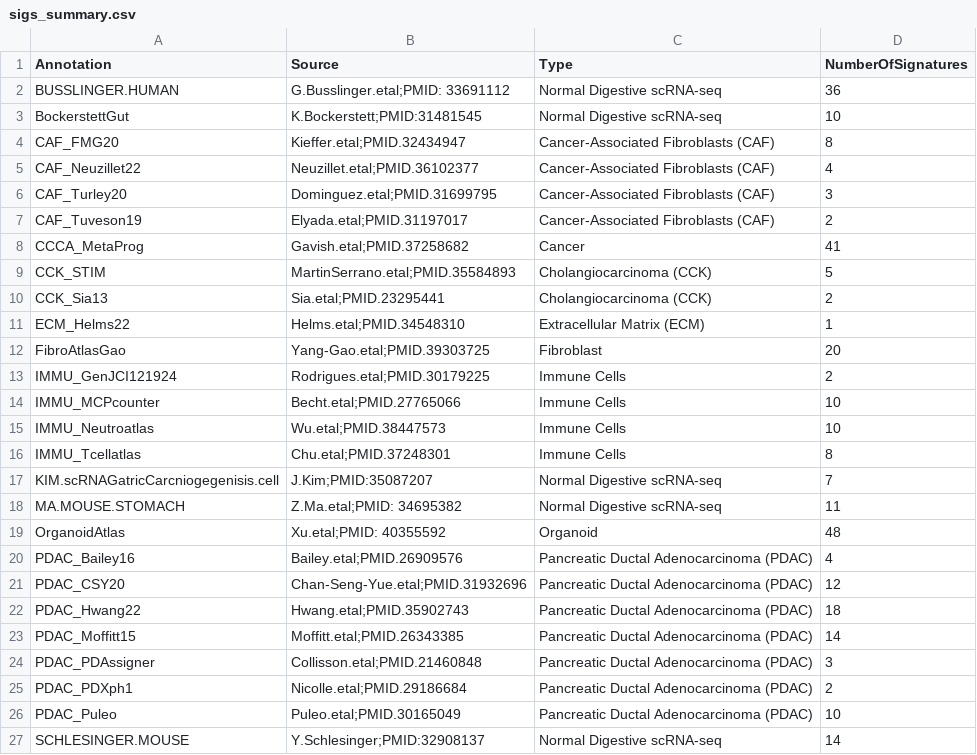
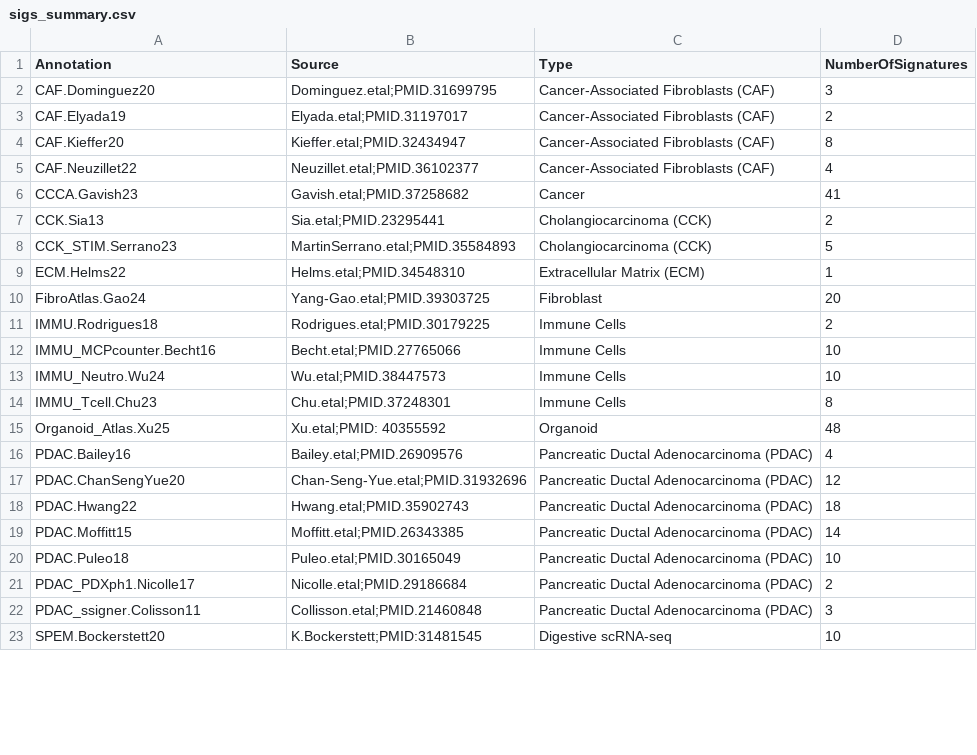
Before and after one commit to GeNeHetX/CancerRNASig, a CSV file: data-raw/sigs_summary.csv, drawn as a sheet; only a part is shown; the diff covers the shown part only.

Commit message:
homogenize annotation names and types

```diff
--- a/data-raw/sigs_summary.csv
+++ b/data-raw/sigs_summary.csv
@@ -1,27 +1,23 @@
 "Annotation","Source","Type","NumberOfSignatures"
-"BUSSLINGER.HUMAN","G.Busslinger.etal;PMID: 33691112","Normal Digestive scRNA-seq",36
-"BockerstettGut","K.Bockerstett;PMID:31481545","Normal Digestive scRNA-seq",10
-"CAF_FMG20","Kieffer.etal;PMID.32434947","Cancer-Associated Fibroblasts (CAF)",8
-"CAF_Neuzillet22","Neuzillet.etal;PMID.36102377","Cancer-Associated Fibroblasts (CAF)",4
-"CAF_Turley20","Dominguez.etal;PMID.31699795","Cancer-Associated Fibroblasts (CAF)",3
-"CAF_Tuveson19","Elyada.etal;PMID.31197017","Cancer-Associated Fibroblasts (CAF)",2
-"CCCA_MetaProg","Gavish.etal;PMID.37258682","Cancer",41
-"CCK_STIM","MartinSerrano.etal;PMID.35584893","Cholangiocarcinoma (CCK)",5
-"CCK_Sia13","Sia.etal;PMID.23295441","Cholangiocarcinoma (CCK)",2
-"ECM_Helms22","Helms.etal;PMID.34548310","Extracellular Matrix (ECM)",1
-"FibroAtlasGao","Yang-Gao.etal;PMID.39303725","Fibroblast",20
-"IMMU_GenJCI121924","Rodrigues.etal;PMID.30179225","Immune Cells",2
-"IMMU_MCPcounter","Becht.etal;PMID.27765066","Immune Cells",10
-"IMMU_Neutroatlas","Wu.etal;PMID.38447573","Immune Cells",10
-"IMMU_Tcellatlas","Chu.etal;PMID.37248301","Immune Cells",8
-"KIM.scRNAGatricCarcniogegenisis.cell","J.Kim;PMID:35087207","Normal Digestive scRNA-seq",7
-"MA.MOUSE.STOMACH","Z.Ma.etal;PMID: 34695382","Normal Digestive scRNA-seq",11
-"OrganoidAtlas","Xu.etal;PMID: 40355592","Organoid",48
-"PDAC_Bailey16","Bailey.etal;PMID.26909576","Pancreatic Ductal Adenocarcinoma (PDAC)",4
-"PDAC_CSY20","Chan-Seng-Yue.etal;PMID.31932696","Pancreatic Ductal Adenocarcinoma (PDAC)",12
-"PDAC_Hwang22","Hwang.etal;PMID.35902743","Pancreatic Ductal Adenocarcinoma (PDAC)",18
-"PDAC_Moffitt15","Moffitt.etal;PMID.26343385","Pancreatic Ductal Adenocarcinoma (PDAC)",14
-"PDAC_PDAssigner","Collisson.etal;PMID.21460848","Pancreatic Ductal Adenocarcinoma (PDAC)",3
-"PDAC_PDXph1","Nicolle.etal;PMID.29186684","Pancreatic Ductal Adenocarcinoma (PDAC)",2
-"PDAC_Puleo","Puleo.etal;PMID.30165049","Pancreatic Ductal Adenocarcinoma (PDAC)",10
-"SCHLESINGER.MOUSE","Y.Schlesinger;PMID:32908137","Normal Digestive scRNA-seq",14
+"CAF.Dominguez20","Dominguez.etal;PMID.31699795","Cancer-Associated Fibroblasts (CAF)",3
+"CAF.Elyada19","Elyada.etal;PMID.31197017","Cancer-Associated Fibroblasts (CAF)",2
+"CAF.Kieffer20","Kieffer.etal;PMID.32434947","Cancer-Associated Fibroblasts (CAF)",8
+"CAF.Neuzillet22","Neuzillet.etal;PMID.36102377","Cancer-Associated Fibroblasts (CAF)",4
+"CCCA.Gavish23","Gavish.etal;PMID.37258682","Cancer",41
+"CCK.Sia13","Sia.etal;PMID.23295441","Cholangiocarcinoma (CCK)",2
+"CCK_STIM.Serrano23","MartinSerrano.etal;PMID.35584893","Cholangiocarcinoma (CCK)",5
+"ECM.Helms22","Helms.etal;PMID.34548310","Extracellular Matrix (ECM)",1
+"FibroAtlas.Gao24","Yang-Gao.etal;PMID.39303725","Fibroblast",20
+"IMMU.Rodrigues18","Rodrigues.etal;PMID.30179225","Immune Cells",2
+"IMMU_MCPcounter.Becht16","Becht.etal;PMID.27765066","Immune Cells",10
+"IMMU_Neutro.Wu24","Wu.etal;PMID.38447573","Immune Cells",10
+"IMMU_Tcell.Chu23","Chu.etal;PMID.37248301","Immune Cells",8
+"Organoid_Atlas.Xu25","Xu.etal;PMID: 40355592","Organoid",48
+"PDAC.Bailey16","Bailey.etal;PMID.26909576","Pancreatic Ductal Adenocarcinoma (PDAC)",4
+"PDAC.ChanSengYue20","Chan-Seng-Yue.etal;PMID.31932696","Pancreatic Ductal Adenocarcinoma (PDAC)",12
+"PDAC.Hwang22","Hwang.etal;PMID.35902743","Pancreatic Ductal Adenocarcinoma (PDAC)",18
+"PDAC.Moffitt15","Moffitt.etal;PMID.26343385","Pancreatic Ductal Adenocarcinoma (PDAC)",14
+"PDAC.Puleo18","Puleo.etal;PMID.30165049","Pancreatic Ductal Adenocarcinoma (PDAC)",10
+"PDAC_PDXph1.Nicolle17","Nicolle.etal;PMID.29186684","Pancreatic Ductal Adenocarcinoma (PDAC)",2
+"PDAC_ssigner.Colisson11","Collisson.etal;PMID.21460848","Pancreatic Ductal Adenocarcinoma (PDAC)",3
+"SPEM.Bockerstett20","K.Bockerstett;PMID:31481545","Digestive scRNA-seq",10
```
Also changed, not shown: 5 added rows, 1 removed row and 4 edited cells elsewhere in this file, 4 other files.
